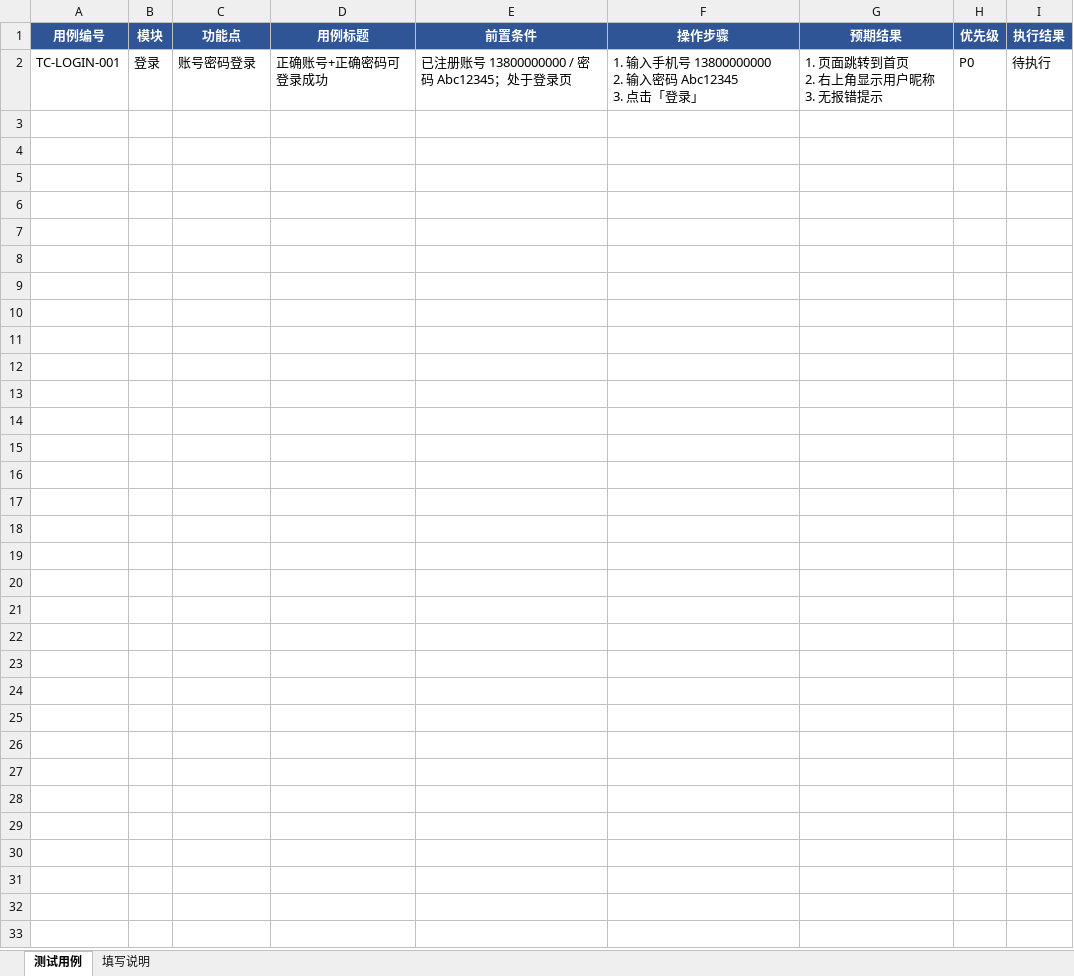
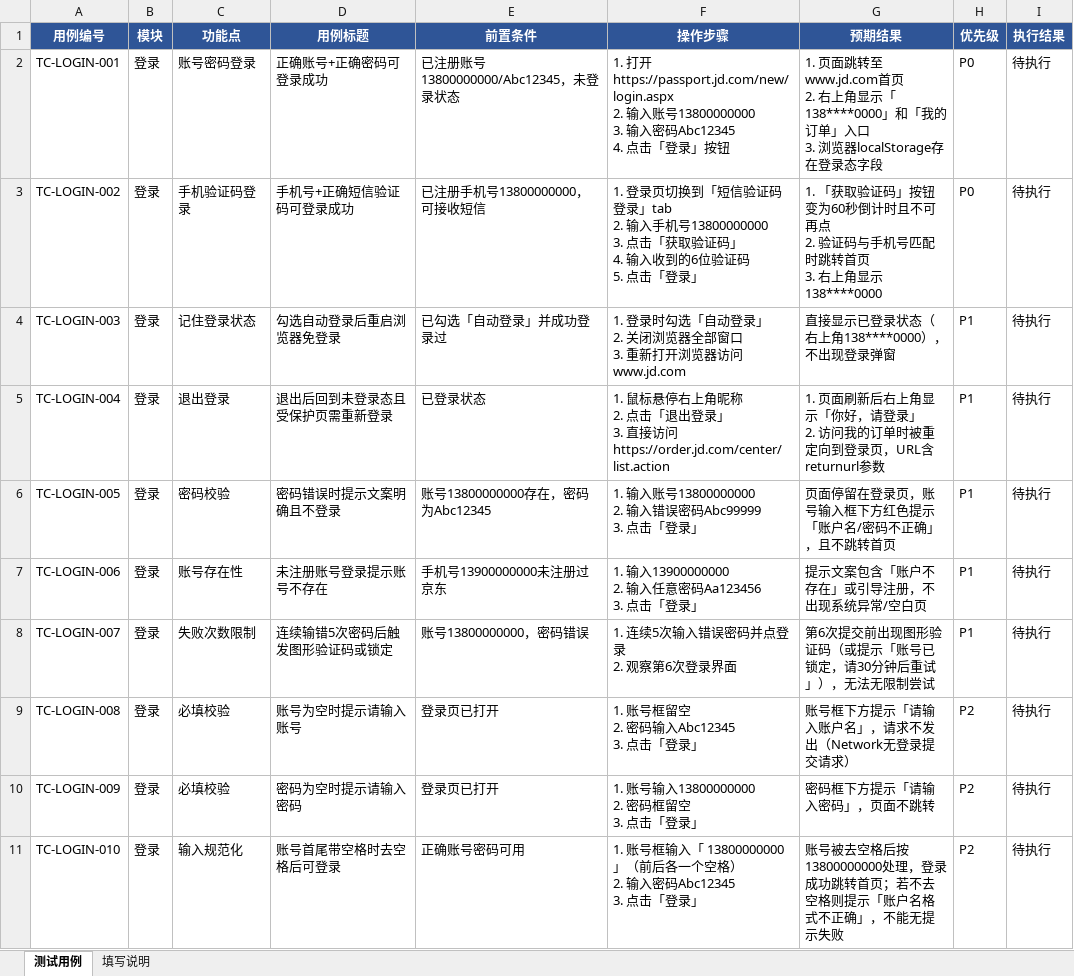
Before and after one commit to Mushu-MU/qa-practice, an Excel workbook: 测试用例-电商V1.xlsx, sheet 测试用例, drawn as a sheet; only a part is shown; values as stored, in another font and other column widths than the file's, no borders; ↵ is a line break in a cell; the diff covers the shown part only; the diff names each change by its address in the sheet, - before the commit and + after, or states it on an @@ line.

Commit message:
用例表：写入登录模块 20 条用例，移除模板示例行（编号重复）

```diff
--- a/测试用例-电商V1.xlsx (sheet 测试用例)
+++ b/测试用例-电商V1.xlsx (sheet 测试用例)
-E2 (前置条件): 已注册账号 13800000000 / 密码 Abc12345；处于登录页
+E2 (前置条件): 已注册账号13800000000/Abc12345，未登录状态
-F2 (操作步骤): 1. 输入手机号 13800000000 ↵ 2. 输入密码 Abc12345 ↵ 3. 点击「登录」
+F2 (操作步骤): 1. 打开https://passport.jd.com/new/login.aspx ↵ 2. 输入账号13800000000 ↵ 3. 输入密码Abc12345 ↵ 4. 点击「登录」按钮
-G2 (预期结果): …页面跳转到首页 ↵ 2. 右上角显示用户昵称 ↵ 3. 无报错提示
+G2 (预期结果): …页面跳转至www.jd.com首页 ↵ 2. 右上角显示「138****0000」和「我的订单」入口 ↵ 3. 浏览器localStorage存在登录态字段
+row 3: TC-LOGIN-002 | 登录 | 手机验证码登录 | 手机号+正确短信验证码可登录成功 | 已注册手机号13800000000，可接收短信 | 1. 登录页切换到「短信验证码登录」tab ↵ 2. 输入手机号13800000000 ↵ 3. 点击「获取验证码」 ↵ 4. 输入收到的6位验证码 ↵ 5. 点击「登录」 | 1. 「获取验证码」按钮变为60秒倒计时且不可再点 ↵ 2. 验证码与手机号匹配时跳转首页 ↵ 3. 右上角显示138****0000 | P0 | 待执行
+row 4: TC-LOGIN-003 | 登录 | 记住登录状态 | 勾选自动登录后重启浏览器免登录 | 已勾选「自动登录」并成功登录过 | 1. 登录时勾选「自动登录」 ↵ 2. 关闭浏览器全部窗口 ↵ 3. 重新打开浏览器访问www.jd.com | 直接显示已登录状态（右上角138****0000），不出现登录弹窗 | P1 | 待执行
+row 5: TC-LOGIN-004 | 登录 | 退出登录 | 退出后回到未登录态且受保护页需重新登录 | 已登录状态 | 1. 鼠标悬停右上角昵称 ↵ 2. 点击「退出登录」 ↵ 3. 直接访问https://order.jd.com/center/list.action | 1. 页面刷新后右上角显示「你好，请登录」 ↵ 2. 访问我的订单时被重定向到登录页，URL含returnurl参数 | P1 | 待执行
+row 6: TC-LOGIN-005 | 登录 | 密码校验 | 密码错误时提示文案明确且不登录 | 账号13800000000存在，密码为Abc12345 | 1. 输入账号13800000000 ↵ 2. 输入错误密码Abc99999 ↵ 3. 点击「登录」 | 页面停留在登录页，账号输入框下方红色提示「账户名/密码不正确」，且不跳转首页 | P1 | 待执行
+row 7: TC-LOGIN-006 | 登录 | 账号存在性 | 未注册账号登录提示账号不存在 | 手机号13900000000未注册过京东 | 1. 输入13900000000 ↵ 2. 输入任意密码Aa123456 ↵ 3. 点击「登录」 | 提示文案包含「账户不存在」或引导注册，不出现系统异常/空白页 | P1 | 待执行
+row 8: TC-LOGIN-007 | 登录 | 失败次数限制 | 连续输错5次密码后触发图形验证码或锁定 | 账号13800000000，密码错误 | 1. 连续5次输入错误密码并点登录 ↵ 2. 观察第6次登录界面 | 第6次提交前出现图形验证码（或提示「账号已锁定，请30分钟后重试」），无法无限制尝试 | P1 | 待执行
+row 9: TC-LOGIN-008 | 登录 | 必填校验 | 账号为空时提示请输入账号 | 登录页已打开 | 1. 账号框留空 ↵ 2. 密码输入Abc12345 ↵ 3. 点击「登录」 | 账号框下方提示「请输入账户名」，请求不发出（Network无登录提交请求） | P2 | 待执行
+row 10: TC-LOGIN-009 | 登录 | 必填校验 | 密码为空时提示请输入密码 | 登录页已打开 | 1. 账号输入13800000000 ↵ 2. 密码框留空 ↵ 3. 点击「登录」 | 密码框下方提示「请输入密码」，页面不跳转 | P2 | 待执行
+row 11: TC-LOGIN-010 | 登录 | 输入规范化 | 账号首尾带空格时去空格后可登录 | 正确账号密码可用 | 1. 账号框输入「 13800000000 」（前后各一个空格） ↵ 2. 输入密码Abc12345 ↵ 3. 点击「登录」 | 账号被去空格后按13800000000处理，登录成功跳转首页；若不去空格则提示「账户名格式不正确」，不能无提示失败 | P2 | 待执行
```
Also changed, not shown: 10 added rows elsewhere in this sheet.
